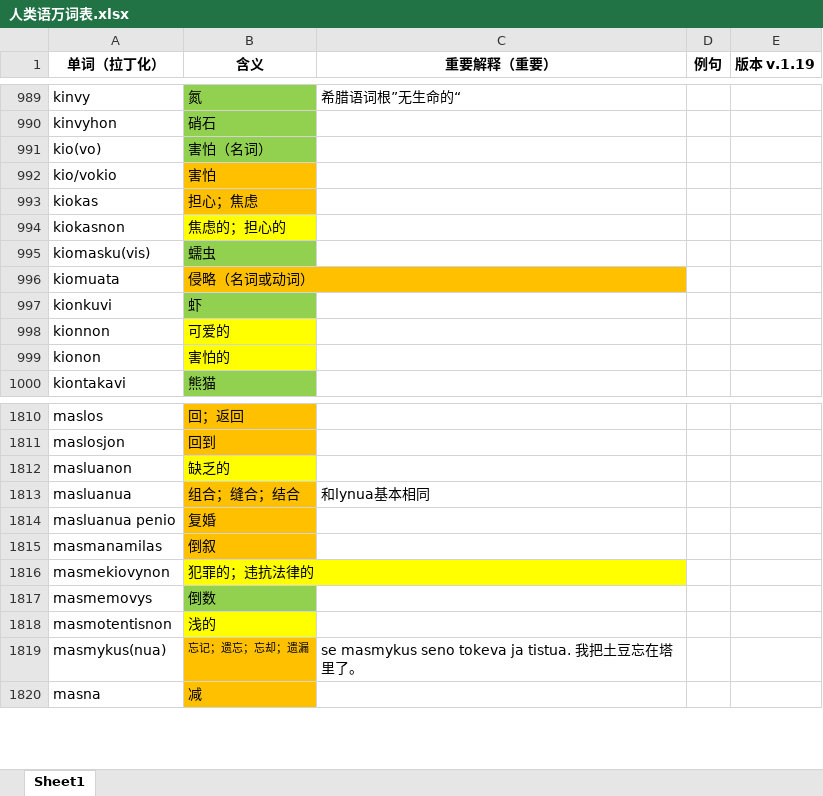
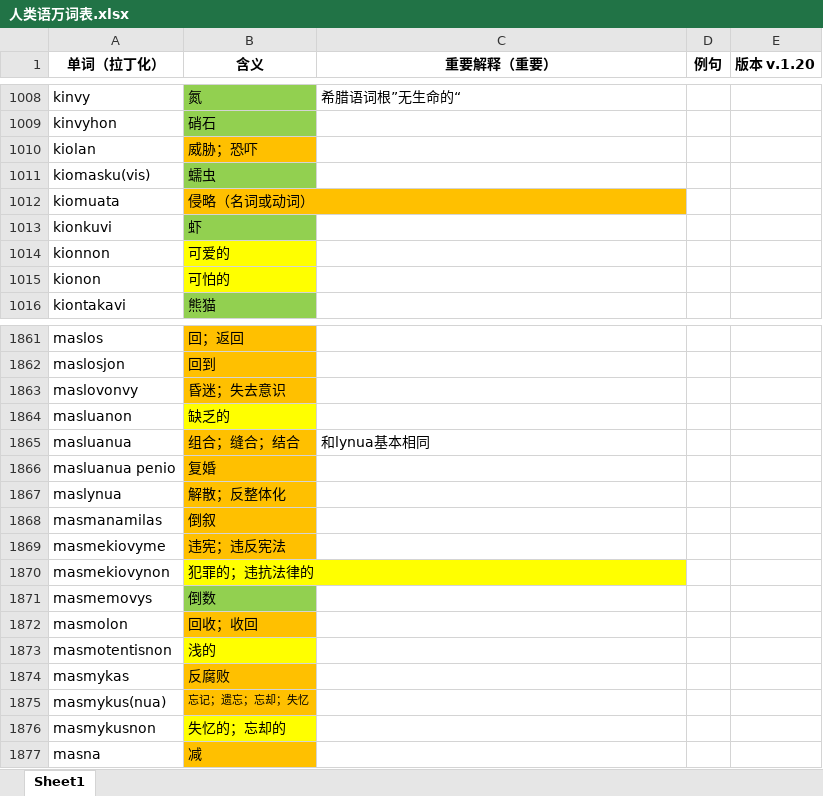
Before and after one commit to Valois-Kuai/vaslanvio, an Excel workbook: file/人类语万词表.xlsx, sheet Sheet1, drawn as a sheet; only a part is shown, gaps mark what is left out; values as stored, in another font and other column widths than the file's, no borders; removed rows and columns are numbered as before the commit, all else as after; the diff covers the shown part only; the diff names each change by its address in the sheet, - before the commit and + after, or states it on an @@ line.

```diff
--- a/file/人类语万词表.xlsx (sheet Sheet1)
+++ b/file/人类语万词表.xlsx (sheet Sheet1)
-E1: 版本 v.1.19
+E1: 版本 v.1.20
-row 991: kio(vo) | 害怕（名词）
-row 992: kio/vokio | 害怕
-row 993: kiokas | 担心；焦虑
-row 994: kiokasnon | 焦虑的；担心的
+row 1010: kiolan | 威胁；恐吓
-B1015 (含义): 害怕的
+B1015 (含义): 可怕的
+row 1863: maslovonvy | 昏迷；失去意识
+row 1867: maslynua | 解散；反整体化
+row 1869: masmekiovyme | 违宪；违反宪法
+row 1872: masmolon | 回收；收回
+row 1874: masmykas | 反腐败
-B1875 (含义): 忘记；遗忘；忘却；遗漏
+B1875 (含义): 忘记；遗忘；忘却；失忆
-C1875 (重要解释（重要）): se masmykus seno tokeva ja tistua. 我把土豆忘在塔里了。
+C1875 (重要解释（重要）): (empty)
+row 1876: masmykusnon | 失忆的；忘却的
```
Also changed, not shown: 127 added rows, 13 removed rows and 26 edited cells elsewhere in this sheet, 3 other files.
